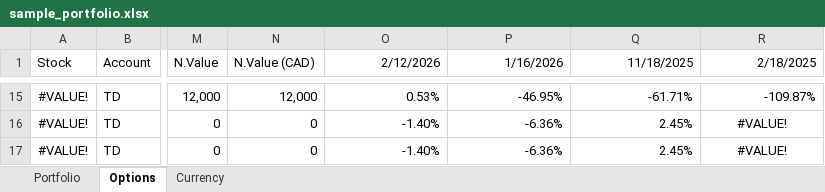
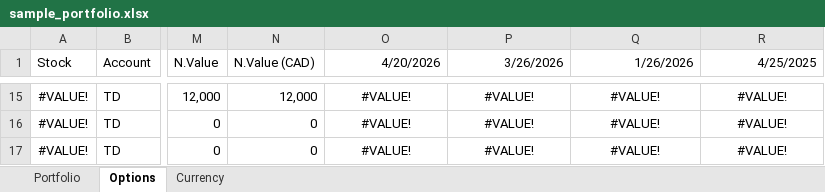
Before and after one commit to chanmainvest/portfolio_dashboard, an Excel workbook: sample_portfolio.xlsx, sheet Options, drawn as a sheet; only a part is shown, gaps mark what is left out; values as stored, in another font and other column widths than the file's, no borders; conditional formats not drawn; the diff covers the shown part only; the diff names each change by its address in the sheet, - before the commit and + after, or states it on an @@ line.

Commit message:
roll SLV options to jun

```diff
--- a/sample_portfolio.xlsx (sheet Options)
+++ b/sample_portfolio.xlsx (sheet Options)
-O1: 2/12/2026
+O1: 4/20/2026
-P1: 1/16/2026
+P1: 3/26/2026
-Q1: 11/18/2025
+Q1: 1/26/2026
-R1: 2/18/2025
+R1: 4/25/2025
-O15:R15 alignment: right
+O15:R15 alignment: center
-O15 (4/20/2026): 0.53%
+O15 (4/20/2026): #VALUE!
-P15 (3/26/2026): -46.95%
+P15 (3/26/2026): #VALUE!
-Q15 (1/26/2026): -61.71%
+Q15 (1/26/2026): #VALUE!
-R15 (4/25/2025): -109.87%
+R15 (4/25/2025): #VALUE!
-O16:O17 (4/20/2026): -1.40%
+O16:O17 (4/20/2026): #VALUE!
-O16:Q17 alignment: right
+O16:Q17 alignment: center
-P16:P17 (3/26/2026): -6.36%
+P16:P17 (3/26/2026): #VALUE!
-Q16:Q17 (1/26/2026): 2.45%
+Q16:Q17 (1/26/2026): #VALUE!
```
Also changed, not shown: 47 edited cells and cell formats elsewhere in this sheet, sheet Currency, sheet Portfolio.
